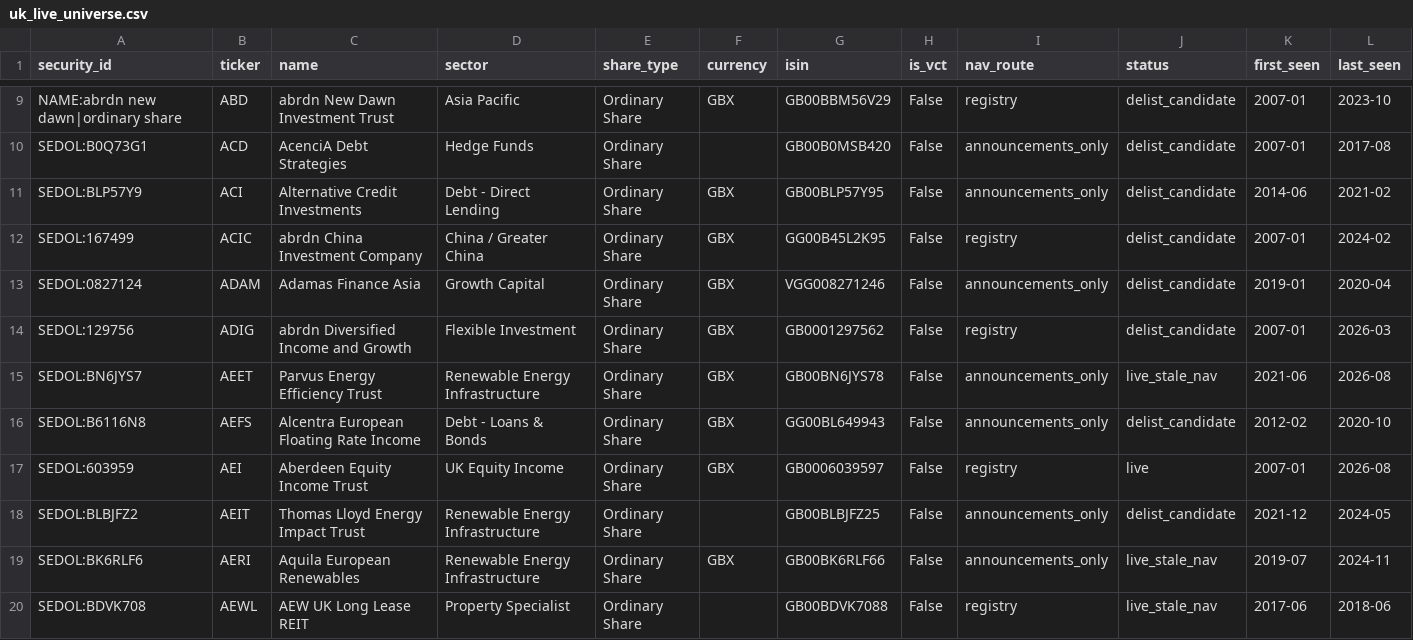
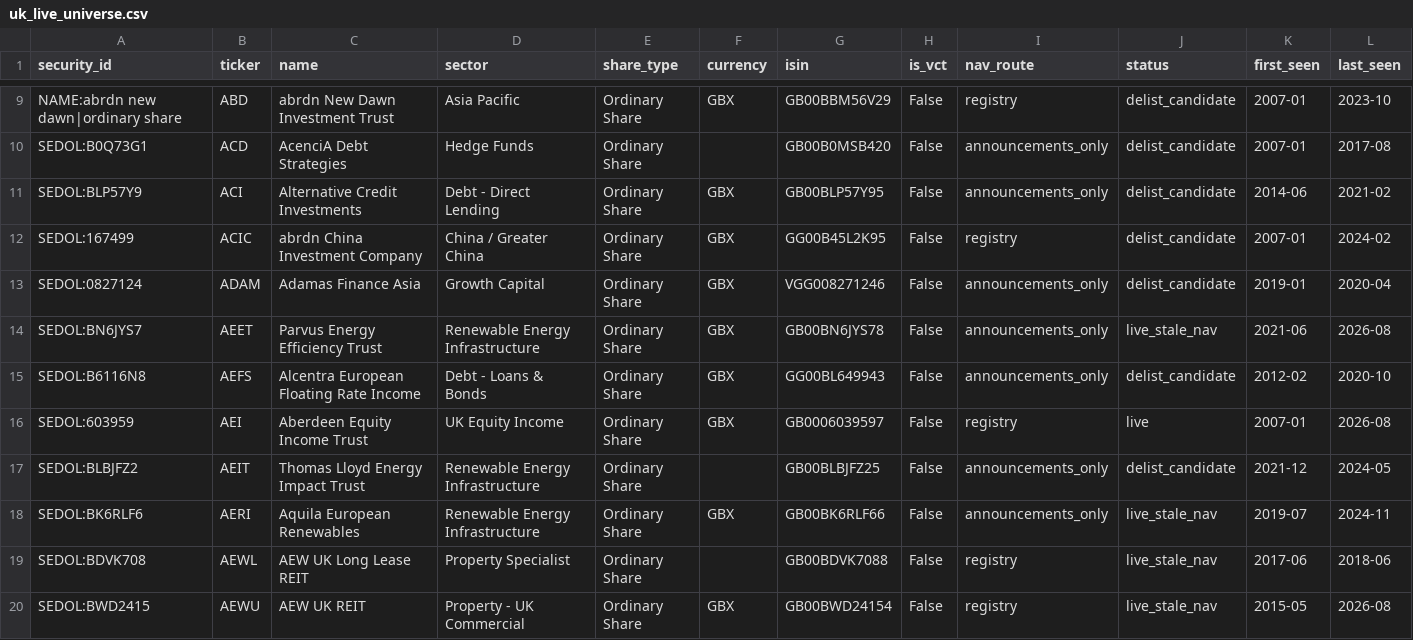
Before and after one commit to hdcapital/cef-research, a CSV file: outputs/live/uk_live_universe.csv, drawn as a sheet; only a part is shown, gaps mark what is left out; the shorter side is filled out with more unchanged rows; the diff names each change by its address in the sheet, - before the commit and + after, or states it on an @@ line.

```diff
--- a/outputs/live/uk_live_universe.csv
+++ b/outputs/live/uk_live_universe.csv
-row 14: SEDOL:129756 | ADIG | abrdn Diversified Income and Growth | Flexible Investment | Ordinary Share | GBX | GB0001297562 | False | registry | delist_candidate | 2007-01 | 2026-03
```
Also changed, not shown: outputs/live/uk_discount_coverage.csv, outputs/live/uk_discount_latest.csv, 7 other files.
